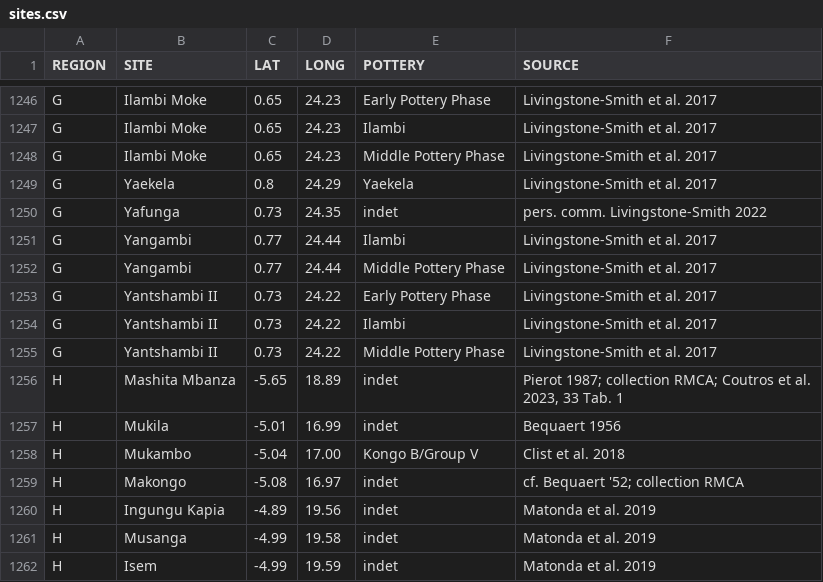
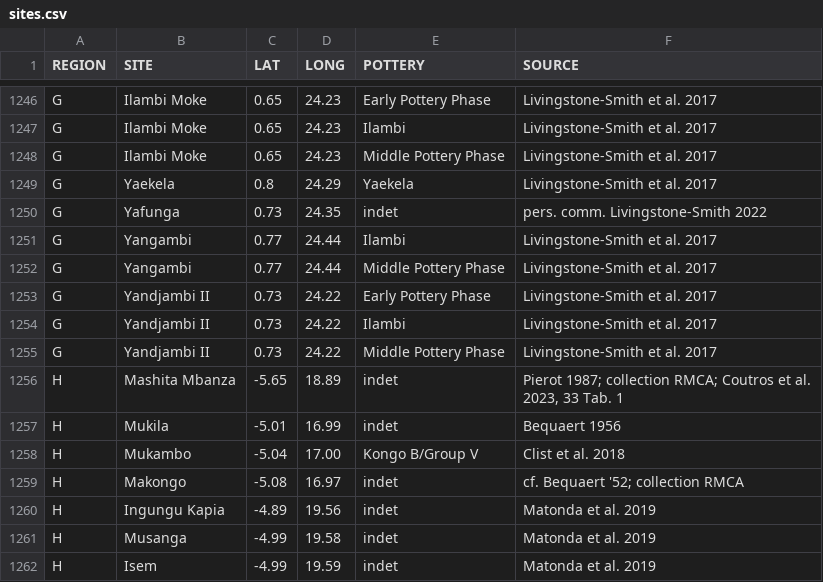
Before and after one commit to dirkseidensticker/aSCAC, a CSV file: sites.csv, drawn as a sheet; only a part is shown, gaps mark what is left out.

Commit message:
corrected typo Yandjambi II

```diff
--- a/sites.csv
+++ b/sites.csv
@@ -1252,5 +1252,5 @@
 "G","Yangambi",0.77,24.44,"Middle Pottery Phase","Livingstone-Smith et al. 2017"
-"G","Yantshambi II",0.73,24.22,"Early Pottery Phase","Livingstone-Smith et al. 2017"
-"G","Yantshambi II",0.73,24.22,"Ilambi","Livingstone-Smith et al. 2017"
-"G","Yantshambi II",0.73,24.22,"Middle Pottery Phase","Livingstone-Smith et al. 2017"
+"G","Yandjambi II",0.73,24.22,"Early Pottery Phase","Livingstone-Smith et al. 2017"
+"G","Yandjambi II",0.73,24.22,"Ilambi","Livingstone-Smith et al. 2017"
+"G","Yandjambi II",0.73,24.22,"Middle Pottery Phase","Livingstone-Smith et al. 2017"
 "H","Mashita Mbanza",-5.65,18.89,"indet","Pierot 1987; collection RMCA; Coutros et al. 2023, 33 Tab. 1"
```
Also changed, not shown: 1 other file.
